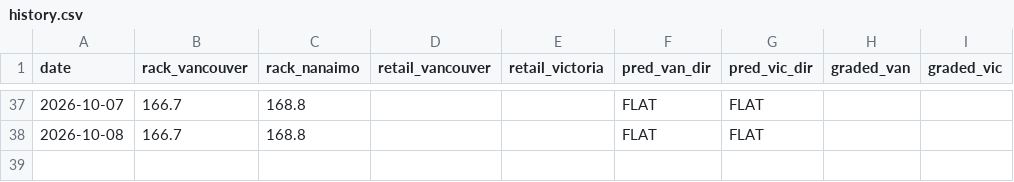
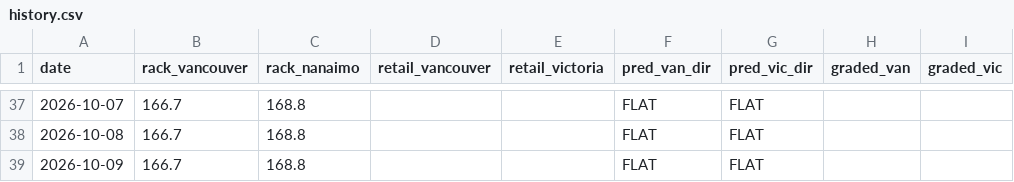
Before and after one commit to honeybadger174/bc-gas, a CSV file: rack-predictor/data/history.csv, drawn as a sheet; only a part is shown, gaps mark what is left out; the diff names each change by its address in the sheet, - before the commit and + after, or states it on an @@ line.

```diff
--- a/rack-predictor/data/history.csv
+++ b/rack-predictor/data/history.csv
+row 39: 2026-10-09 | 166.7 | 168.8 |  |  | FLAT | FLAT
```
Also changed, not shown: 2 other files.
